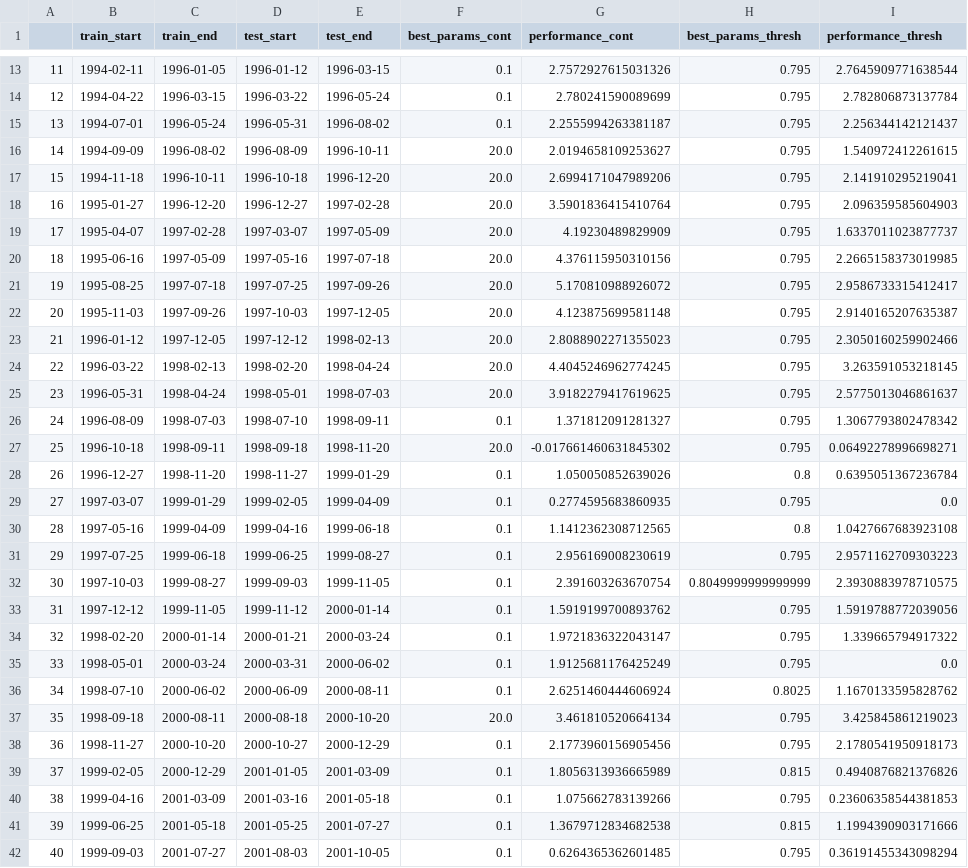
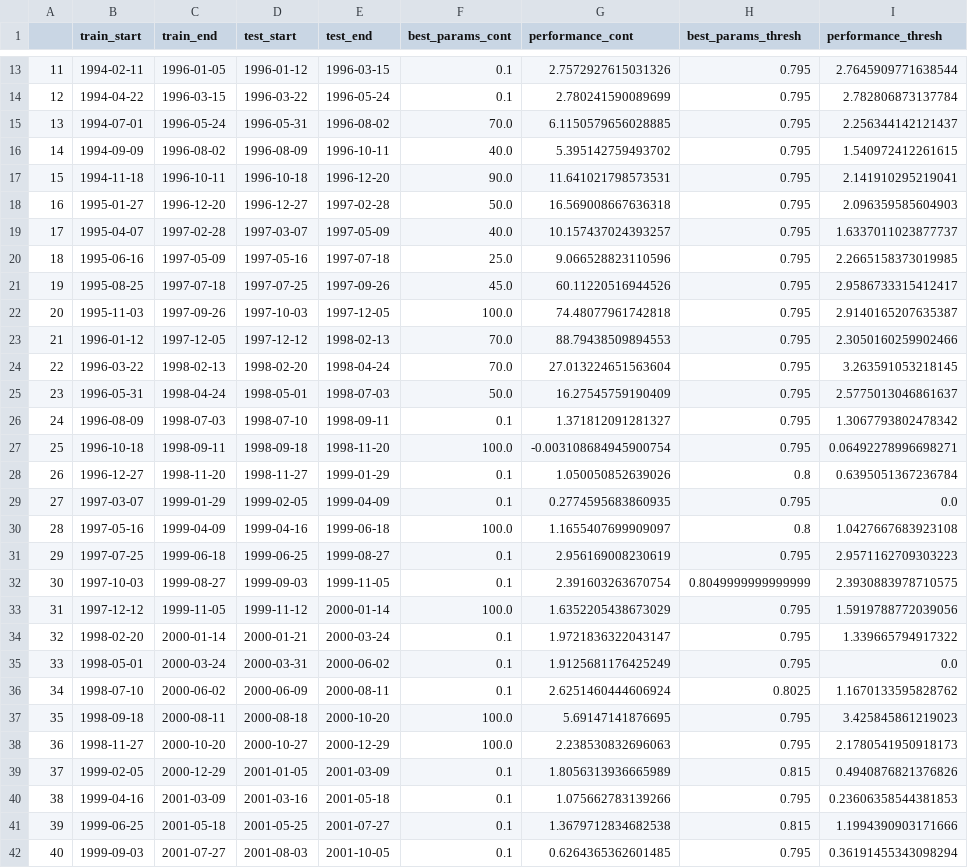
Before and after one commit to RemaniSA/Quantitative-Trading-CW, a CSV file: datasets/US_Momentum_Adjustment_Tuning.csv, drawn as a sheet; only a part is shown, gaps mark what is left out; the diff covers the shown part only.

```diff
--- a/datasets/US_Momentum_Adjustment_Tuning.csv
+++ b/datasets/US_Momentum_Adjustment_Tuning.csv
@@ -14,21 +14,21 @@
 12,1994-04-22,1996-03-15,1996-03-22,1996-05-24,0.1,2.780241590089699,0.795,2.782806873137784
-13,1994-07-01,1996-05-24,1996-05-31,1996-08-02,0.1,2.2555994263381187,0.795,2.256344142121437
-14,1994-09-09,1996-08-02,1996-08-09,1996-10-11,20.0,2.0194658109253627,0.795,1.540972412261615
-15,1994-11-18,1996-10-11,1996-10-18,1996-12-20,20.0,2.6994171047989206,0.795,2.141910295219041
-16,1995-01-27,1996-12-20,1996-12-27,1997-02-28,20.0,3.5901836415410764,0.795,2.096359585604903
-17,1995-04-07,1997-02-28,1997-03-07,1997-05-09,20.0,4.19230489829909,0.795,1.6337011023877737
-18,1995-06-16,1997-05-09,1997-05-16,1997-07-18,20.0,4.376115950310156,0.795,2.2665158373019985
-19,1995-08-25,1997-07-18,1997-07-25,1997-09-26,20.0,5.170810988926072,0.795,2.9586733315412417
-20,1995-11-03,1997-09-26,1997-10-03,1997-12-05,20.0,4.123875699581148,0.795,2.9140165207635387
-21,1996-01-12,1997-12-05,1997-12-12,1998-02-13,20.0,2.8088902271355023,0.795,2.3050160259902466
-22,1996-03-22,1998-02-13,1998-02-20,1998-04-24,20.0,4.4045246962774245,0.795,3.263591053218145
-23,1996-05-31,1998-04-24,1998-05-01,1998-07-03,20.0,3.9182279417619625,0.795,2.5775013046861637
+13,1994-07-01,1996-05-24,1996-05-31,1996-08-02,70.0,6.1150579656028885,0.795,2.256344142121437
+14,1994-09-09,1996-08-02,1996-08-09,1996-10-11,40.0,5.395142759493702,0.795,1.540972412261615
+15,1994-11-18,1996-10-11,1996-10-18,1996-12-20,90.0,11.641021798573531,0.795,2.141910295219041
+16,1995-01-27,1996-12-20,1996-12-27,1997-02-28,50.0,16.569008667636318,0.795,2.096359585604903
+17,1995-04-07,1997-02-28,1997-03-07,1997-05-09,40.0,10.157437024393257,0.795,1.6337011023877737
+18,1995-06-16,1997-05-09,1997-05-16,1997-07-18,25.0,9.066528823110596,0.795,2.2665158373019985
+19,1995-08-25,1997-07-18,1997-07-25,1997-09-26,45.0,60.11220516944526,0.795,2.9586733315412417
+20,1995-11-03,1997-09-26,1997-10-03,1997-12-05,100.0,74.48077961742818,0.795,2.9140165207635387
+21,1996-01-12,1997-12-05,1997-12-12,1998-02-13,70.0,88.79438509894553,0.795,2.3050160259902466
+22,1996-03-22,1998-02-13,1998-02-20,1998-04-24,70.0,27.013224651563604,0.795,3.263591053218145
+23,1996-05-31,1998-04-24,1998-05-01,1998-07-03,50.0,16.27545759190409,0.795,2.5775013046861637
 24,1996-08-09,1998-07-03,1998-07-10,1998-09-11,0.1,1.371812091281327,0.795,1.3067793802478342
-25,1996-10-18,1998-09-11,1998-09-18,1998-11-20,20.0,-0.017661460631845302,0.795,0.06492278996698271
+25,1996-10-18,1998-09-11,1998-09-18,1998-11-20,100.0,-0.003108684945900754,0.795,0.06492278996698271
 26,1996-12-27,1998-11-20,1998-11-27,1999-01-29,0.1,1.050050852639026,0.8,0.6395051367236784
 27,1997-03-07,1999-01-29,1999-02-05,1999-04-09,0.1,0.2774595683860935,0.795,0.0
-28,1997-05-16,1999-04-09,1999-04-16,1999-06-18,0.1,1.1412362308712565,0.8,1.0427667683923108
+28,1997-05-16,1999-04-09,1999-04-16,1999-06-18,100.0,1.1655407699909097,0.8,1.0427667683923108
 29,1997-07-25,1999-06-18,1999-06-25,1999-08-27,0.1,2.956169008230619,0.795,2.9571162709303223
 30,1997-10-03,1999-08-27,1999-09-03,1999-11-05,0.1,2.391603263670754,0.8049999999999999,2.3930883978710575
-31,1997-12-12,1999-11-05,1999-11-12,2000-01-14,0.1,1.5919199700893762,0.795,1.5919788772039056
+31,1997-12-12,1999-11-05,1999-11-12,2000-01-14,100.0,1.6352205438673029,0.795,1.5919788772039056
 32,1998-02-20,2000-01-14,2000-01-21,2000-03-24,0.1,1.9721836322043147,0.795,1.339665794917322
@@ -36,4 +36,4 @@
 34,1998-07-10,2000-06-02,2000-06-09,2000-08-11,0.1,2.6251460444606924,0.8025,1.1670133595828762
-35,1998-09-18,2000-08-11,2000-08-18,2000-10-20,20.0,3.461810520664134,0.795,3.425845861219023
-36,1998-11-27,2000-10-20,2000-10-27,2000-12-29,0.1,2.1773960156905456,0.795,2.1780541950918173
+35,1998-09-18,2000-08-11,2000-08-18,2000-10-20,100.0,5.69147141876695,0.795,3.425845861219023
+36,1998-11-27,2000-10-20,2000-10-27,2000-12-29,100.0,2.238530832696063,0.795,2.1780541950918173
 37,1999-02-05,2000-12-29,2001-01-05,2001-03-09,0.1,1.8056313936665989,0.815,0.4940876821376826
```
Also changed, not shown: 168 edited cells elsewhere in this file, datasets/US_Comomentum.csv, 2 other files.
